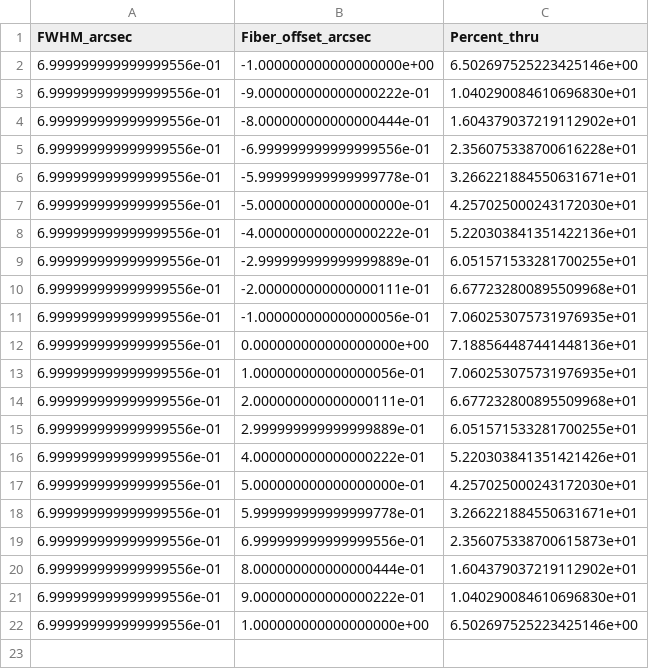
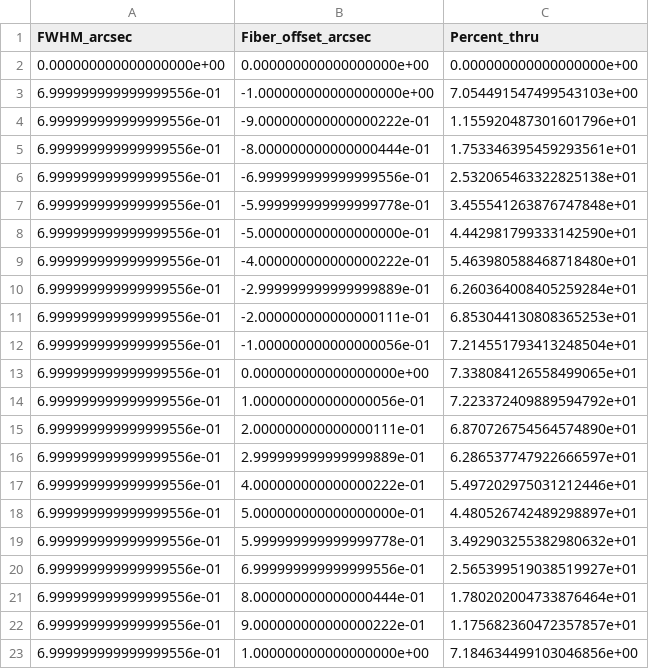
Before and after one commit to KeckObservatory/KPFTranslator, a CSV file: kpf/analysis/Fiber Coupling Model seeing 0.70 arcsec.csv, drawn as a sheet.

```diff
--- a/kpf/analysis/Fiber Coupling Model seeing 0.70 arcsec.csv
+++ b/kpf/analysis/Fiber Coupling Model seeing 0.70 arcsec.csv
@@ -1,22 +1,23 @@
 FWHM_arcsec,Fiber_offset_arcsec,Percent_thru
-6.999999999999999556e-01,-1.000000000000000000e+00,6.502697525223425146e+00
-6.999999999999999556e-01,-9.000000000000000222e-01,1.040290084610696830e+01
-6.999999999999999556e-01,-8.000000000000000444e-01,1.604379037219112902e+01
-6.999999999999999556e-01,-6.999999999999999556e-01,2.356075338700616228e+01
-6.999999999999999556e-01,-5.999999999999999778e-01,3.266221884550631671e+01
-6.999999999999999556e-01,-5.000000000000000000e-01,4.257025000243172030e+01
-6.999999999999999556e-01,-4.000000000000000222e-01,5.220303841351422136e+01
-6.999999999999999556e-01,-2.999999999999999889e-01,6.051571533281700255e+01
-6.999999999999999556e-01,-2.000000000000000111e-01,6.677232800895509968e+01
-6.999999999999999556e-01,-1.000000000000000056e-01,7.060253075731976935e+01
-6.999999999999999556e-01,0.000000000000000000e+00,7.188564487441448136e+01
-6.999999999999999556e-01,1.000000000000000056e-01,7.060253075731976935e+01
-6.999999999999999556e-01,2.000000000000000111e-01,6.677232800895509968e+01
-6.999999999999999556e-01,2.999999999999999889e-01,6.051571533281700255e+01
-6.999999999999999556e-01,4.000000000000000222e-01,5.220303841351421426e+01
-6.999999999999999556e-01,5.000000000000000000e-01,4.257025000243172030e+01
-6.999999999999999556e-01,5.999999999999999778e-01,3.266221884550631671e+01
-6.999999999999999556e-01,6.999999999999999556e-01,2.356075338700615873e+01
-6.999999999999999556e-01,8.000000000000000444e-01,1.604379037219112902e+01
-6.999999999999999556e-01,9.000000000000000222e-01,1.040290084610696830e+01
-6.999999999999999556e-01,1.000000000000000000e+00,6.502697525223425146e+00
+0.000000000000000000e+00,0.000000000000000000e+00,0.000000000000000000e+00
+6.999999999999999556e-01,-1.000000000000000000e+00,7.054491547499543103e+00
+6.999999999999999556e-01,-9.000000000000000222e-01,1.155920487301601796e+01
+6.999999999999999556e-01,-8.000000000000000444e-01,1.753346395459293561e+01
+6.999999999999999556e-01,-6.999999999999999556e-01,2.532065463322825138e+01
+6.999999999999999556e-01,-5.999999999999999778e-01,3.455541263876747848e+01
+6.999999999999999556e-01,-5.000000000000000000e-01,4.442981799333142590e+01
+6.999999999999999556e-01,-4.000000000000000222e-01,5.463980588468718480e+01
+6.999999999999999556e-01,-2.999999999999999889e-01,6.260364008405259284e+01
+6.999999999999999556e-01,-2.000000000000000111e-01,6.853044130808365253e+01
+6.999999999999999556e-01,-1.000000000000000056e-01,7.214551793413248504e+01
+6.999999999999999556e-01,0.000000000000000000e+00,7.338084126558499065e+01
+6.999999999999999556e-01,1.000000000000000056e-01,7.223372409889594792e+01
+6.999999999999999556e-01,2.000000000000000111e-01,6.870726754564574890e+01
+6.999999999999999556e-01,2.999999999999999889e-01,6.286537747922666597e+01
+6.999999999999999556e-01,4.000000000000000222e-01,5.497202975031212446e+01
+6.999999999999999556e-01,5.000000000000000000e-01,4.480526742489298897e+01
+6.999999999999999556e-01,5.999999999999999778e-01,3.492903255382980632e+01
+6.999999999999999556e-01,6.999999999999999556e-01,2.565399519038519927e+01
+6.999999999999999556e-01,8.000000000000000444e-01,1.780202004733876464e+01
+6.999999999999999556e-01,9.000000000000000222e-01,1.175682360472357857e+01
+6.999999999999999556e-01,1.000000000000000000e+00,7.184634499103046856e+00
```
Also changed, not shown: kpf/analysis/Fiber Coupling Model seeing 0.50 arcsec.csv, kpf/analysis/Fiber Coupling Model seeing 0.90 arcsec.csv.
